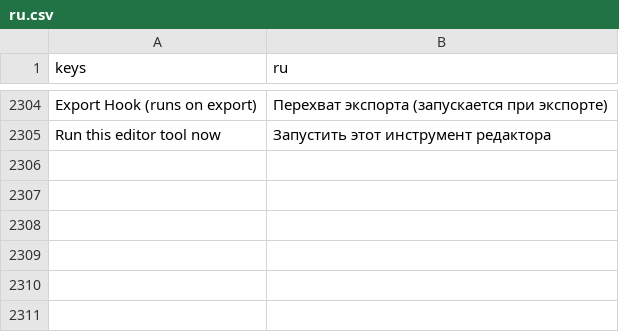
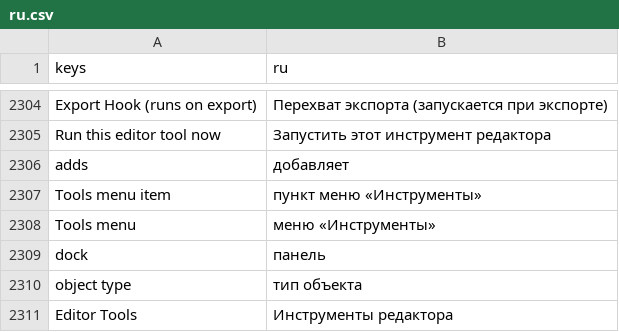
Before and after one commit to SalmanShhh/Godot-EventSheet-Visual-Scripting, a CSV file: addons/eventsheet/translations/ru.csv, drawn as a sheet; only a part is shown, gaps mark what is left out.

Commit message:
feat(manual): packs say what they add to the editor, and the Manual teaches making a tool
R35. A pack could always carry a @tool script that hangs a dock or adds a Tools menu item,
and nothing anywhere said so - you installed it and found out by looking.

EventSheetEditorToolCensus is the one answer, and it is DERIVED rather than declared: no
manifest to keep in step, and a pack that stops hanging a dock stops claiming one the moment
it is rebuilt. Two doors, because its callers hold two different things - an authored sheet's
rows, and an installed pack's emitted GDScript, where the plain engine call the action
compiles to is the only thing that survives to disk.

Three surfaces read it and therefore cannot disagree:
- the Anatomy rail gains an EDITOR TOOLS organ listing Tools menu > Snap Selection, dock:
  Waypoints, object type: Waypoint;
- a pack's Include bar says "adds 1 Tools menu item, 1 dock", and stays silent for the packs
  that add nothing (nearly all of them);
- the picker's pack card carries the same line.

The Manual gains a sixth tutorial, "Make an editor tool with an event sheet" - six steps from
Sheet Type to Run now, ending on turning the same sheet into a plugin. The Editor object's
reference page already derives as the Editor Tools section in the R20 fixed shape; that is now
pinned rather than assumed.

Re-pinned by this parcel: sheet_type_dialog_test (field_visibility gained a key),
sheet_backups_templates_test (the New menu gained three entries; the tool starters are now
pinned as values, not only counted), doc_tutorials_test (five tutorials -> six).

```diff
--- a/addons/eventsheet/translations/ru.csv
+++ b/addons/eventsheet/translations/ru.csv
@@ -2329 +2329,7 @@ Export Hook (runs on export),Перехват экспорта (запускае
 Run this editor tool now,Запустить этот инструмент редактора
+adds,добавляет
+Tools menu item,пункт меню «Инструменты»
+Tools menu,меню «Инструменты»
+dock,панель
+object type,тип объекта
+Editor Tools,Инструменты редактора
```
Also changed, not shown: addons/eventsheet/translations/de.csv, addons/eventsheet/translations/es.csv, 15 other files.
